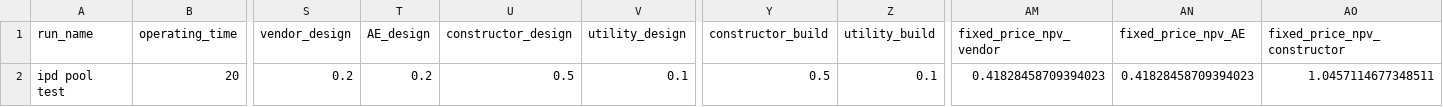
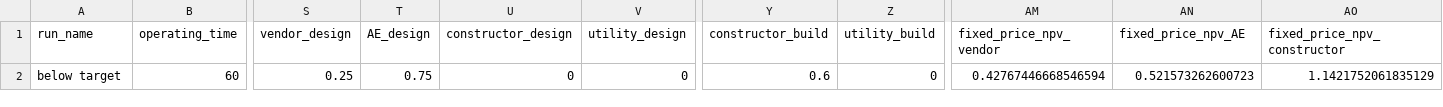
Before and after one commit to uw-reti/open, a CSV file: test_inputs_copy_results.csv, drawn as a sheet; only a part is shown, gaps mark what is left out; the diff covers the shown part only; the diff names each change by its address in the sheet, - before the commit and + after, or states it on an @@ line.

```diff
--- a/test_inputs_copy_results.csv
+++ b/test_inputs_copy_results.csv
-A2 (run_name): ipd pool test
+A2 (run_name): below target
-B2 (operating_time): 20
+B2 (operating_time): 60
-S2 (vendor_design): 0.2
+S2 (vendor_design): 0.25
-T2 (AE_design): 0.2
+T2 (AE_design): 0.75
-U2 (constructor_design): 0.5
+U2 (constructor_design): 0
-V2 (utility_design): 0.1
+V2 (utility_design): 0
-Y2 (constructor_build): 0.5
+Y2 (constructor_build): 0.6
-Z2 (utility_build): 0.1
+Z2 (utility_build): 0
-AM2 (fixed_price_npv_vendor): 0.41828458709394023
+AM2 (fixed_price_npv_vendor): 0.42767446668546594
-AN2 (fixed_price_npv_AE): 0.41828458709394023
+AN2 (fixed_price_npv_AE): 0.521573262600723
-AO2 (fixed_price_npv_constructor): 1.0457114677348511
+AO2 (fixed_price_npv_constructor): 1.1421752061835129
```
Also changed, not shown: 12 edited cells elsewhere in this file, test_inputs.csv, test_inputs_copy.csv, 3 other files.
